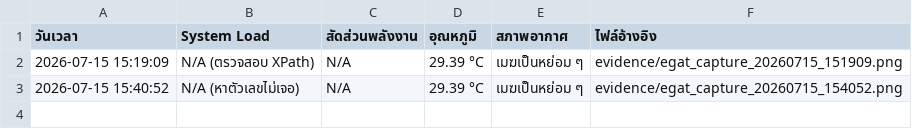
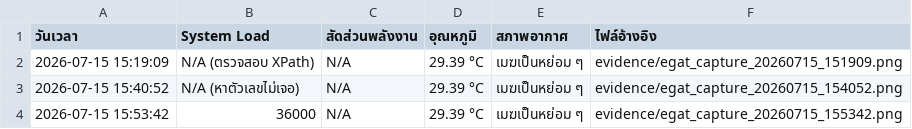
Before and after one commit to Wathan-s/EGAT-load-scraper, a CSV file: dataset.csv, drawn as a sheet; the diff names each change by its address in the sheet, - before the commit and + after, or states it on an @@ line.

```diff
--- a/dataset.csv
+++ b/dataset.csv
+row 4: 2026-07-15 15:53:42 | 36000 | N/A | 29.39 °C | เมฆเป็นหย่อม ๆ | evidence/egat_capture_20260715_155342.png
```
Also changed, not shown: 1 other file.
